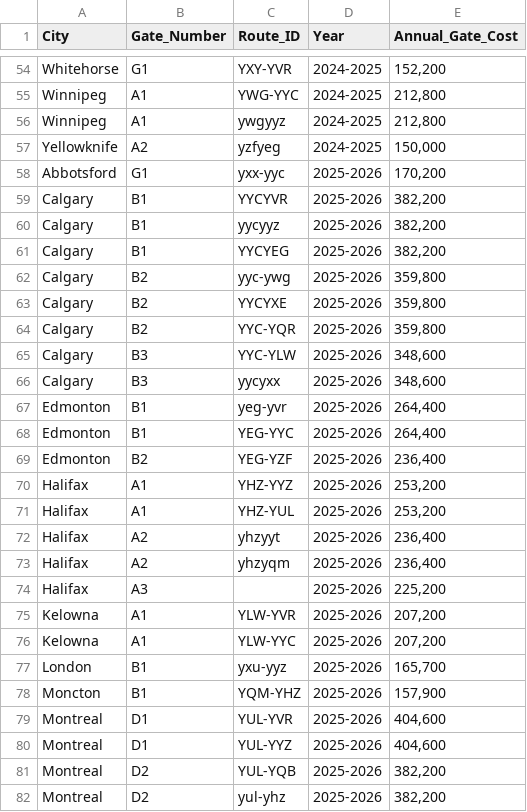
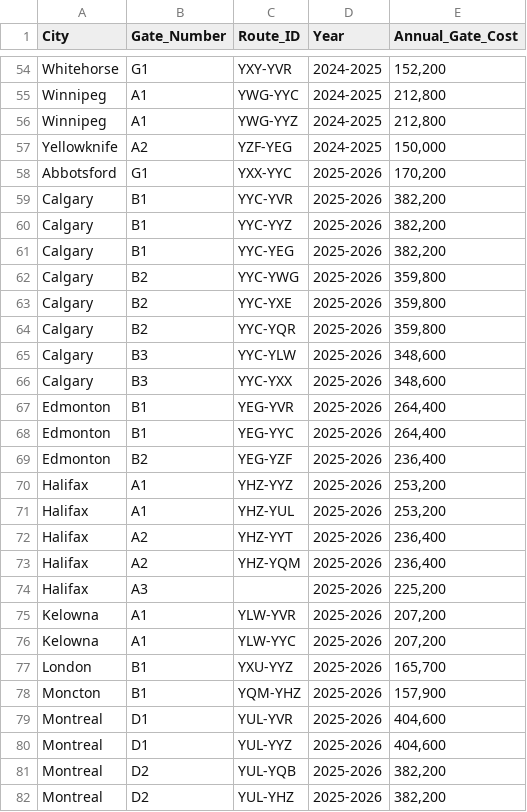
Before and after one commit to Random-Alpaca/Bolt26Airline, a CSV file: gates.csv, drawn as a sheet; only a part is shown, gaps mark what is left out; the diff covers the shown part only.

```diff
--- a/gates.csv
+++ b/gates.csv
@@ -55,14 +55,14 @@ Whitehorse,G1,YXY-YVR,2024-2025,"152,200"
 Winnipeg,A1,YWG-YYC,2024-2025,"212,800"
-Winnipeg,A1,ywgyyz,2024-2025,"212,800"
-Yellowknife,A2,yzfyeg,2024-2025,"150,000"
-Abbotsford,G1,yxx-yyc,2025-2026,"170,200"
-Calgary,B1,YYCYVR,2025-2026,"382,200"
-Calgary,B1,yycyyz,2025-2026,"382,200"
-Calgary,B1,YYCYEG,2025-2026,"382,200"
-Calgary,B2,yyc-ywg,2025-2026,"359,800"
-Calgary,B2,YYCYXE,2025-2026,"359,800"
+Winnipeg,A1,YWG-YYZ,2024-2025,"212,800"
+Yellowknife,A2,YZF-YEG,2024-2025,"150,000"
+Abbotsford,G1,YXX-YYC,2025-2026,"170,200"
+Calgary,B1,YYC-YVR,2025-2026,"382,200"
+Calgary,B1,YYC-YYZ,2025-2026,"382,200"
+Calgary,B1,YYC-YEG,2025-2026,"382,200"
+Calgary,B2,YYC-YWG,2025-2026,"359,800"
+Calgary,B2,YYC-YXE,2025-2026,"359,800"
 Calgary,B2,YYC-YQR,2025-2026,"359,800"
 Calgary,B3,YYC-YLW,2025-2026,"348,600"
-Calgary,B3,yycyxx,2025-2026,"348,600"
-Edmonton,B1,yeg-yvr,2025-2026,"264,400"
+Calgary,B3,YYC-YXX,2025-2026,"348,600"
+Edmonton,B1,YEG-YVR,2025-2026,"264,400"
 Edmonton,B1,YEG-YYC,2025-2026,"264,400"
@@ -71,4 +71,4 @@ Halifax,A1,YHZ-YYZ,2025-2026,"253,200"
 Halifax,A1,YHZ-YUL,2025-2026,"253,200"
-Halifax,A2,yhzyyt,2025-2026,"236,400"
-Halifax,A2,yhzyqm,2025-2026,"236,400"
+Halifax,A2,YHZ-YYT,2025-2026,"236,400"
+Halifax,A2,YHZ-YQM,2025-2026,"236,400"
 Halifax,A3,,2025-2026,"225,200"
@@ -76,3 +76,3 @@ Kelowna,A1,YLW-YVR,2025-2026,"207,200"
 Kelowna,A1,YLW-YYC,2025-2026,"207,200"
-London,B1,yxu-yyz,2025-2026,"165,700"
+London,B1,YXU-YYZ,2025-2026,"165,700"
 Moncton,B1,YQM-YHZ,2025-2026,"157,900"
@@ -81,2 +81,2 @@ Montreal,D1,YUL-YYZ,2025-2026,"404,600"
 Montreal,D2,YUL-YQB,2025-2026,"382,200"
-Montreal,D2,yul-yhz,2025-2026,"382,200"
+Montreal,D2,YUL-YHZ,2025-2026,"382,200"
```
Also changed, not shown: 48 edited cells elsewhere in this file, 4 other files.
